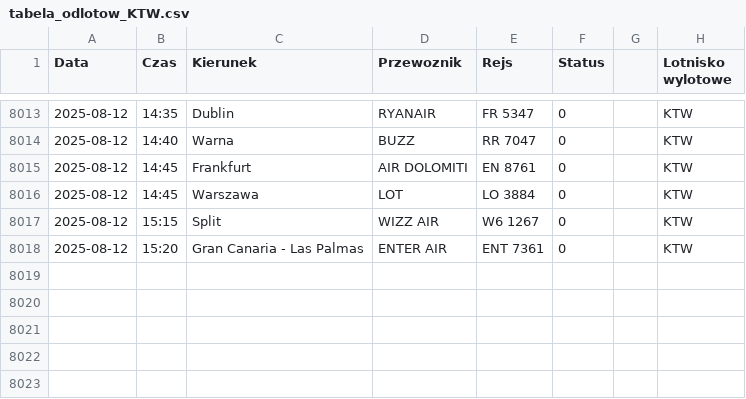
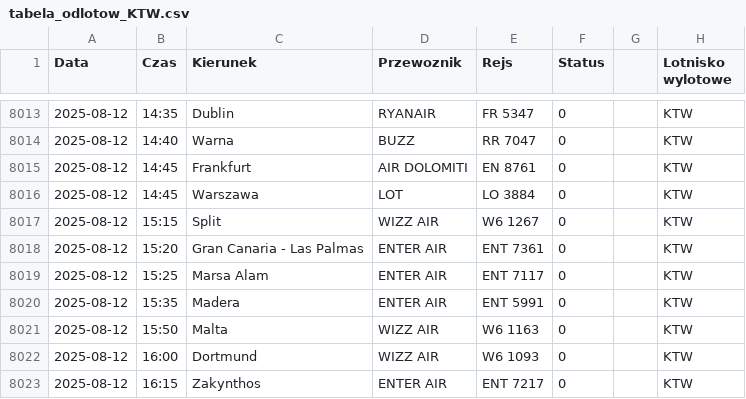
Before and after one commit to dariazielinska/departures-scraper, a CSV file: scraper/scraper_output/tabela_odlotow_KTW.csv, drawn as a sheet; only a part is shown, gaps mark what is left out.

```diff
--- a/scraper/scraper_output/tabela_odlotow_KTW.csv
+++ b/scraper/scraper_output/tabela_odlotow_KTW.csv
@@ -8018 +8018,6 @@ Data;Czas;Kierunek;Przewoznik;Rejs;Status;;Lotnisko wylotowe
 2025-08-12;15:20;Gran Canaria - Las Palmas;ENTER AIR;ENT 7361;0;;"KTW"
+2025-08-12;15:25;Marsa Alam;ENTER AIR;ENT 7117;0;;"KTW"
+2025-08-12;15:35;Madera;ENTER AIR;ENT 5991;0;;"KTW"
+2025-08-12;15:50;Malta;WIZZ AIR;W6 1163;0;;"KTW"
+2025-08-12;16:00;Dortmund;WIZZ AIR;W6 1093;0;;"KTW"
+2025-08-12;16:15;Zakynthos;ENTER AIR;ENT 7217;0;;"KTW"
```
Also changed, not shown: scraper/scraper_output/tabela_odlotow_GDN.csv, scraper/scraper_output/tabela_odlotow_WMI.csv, 1 other file.
